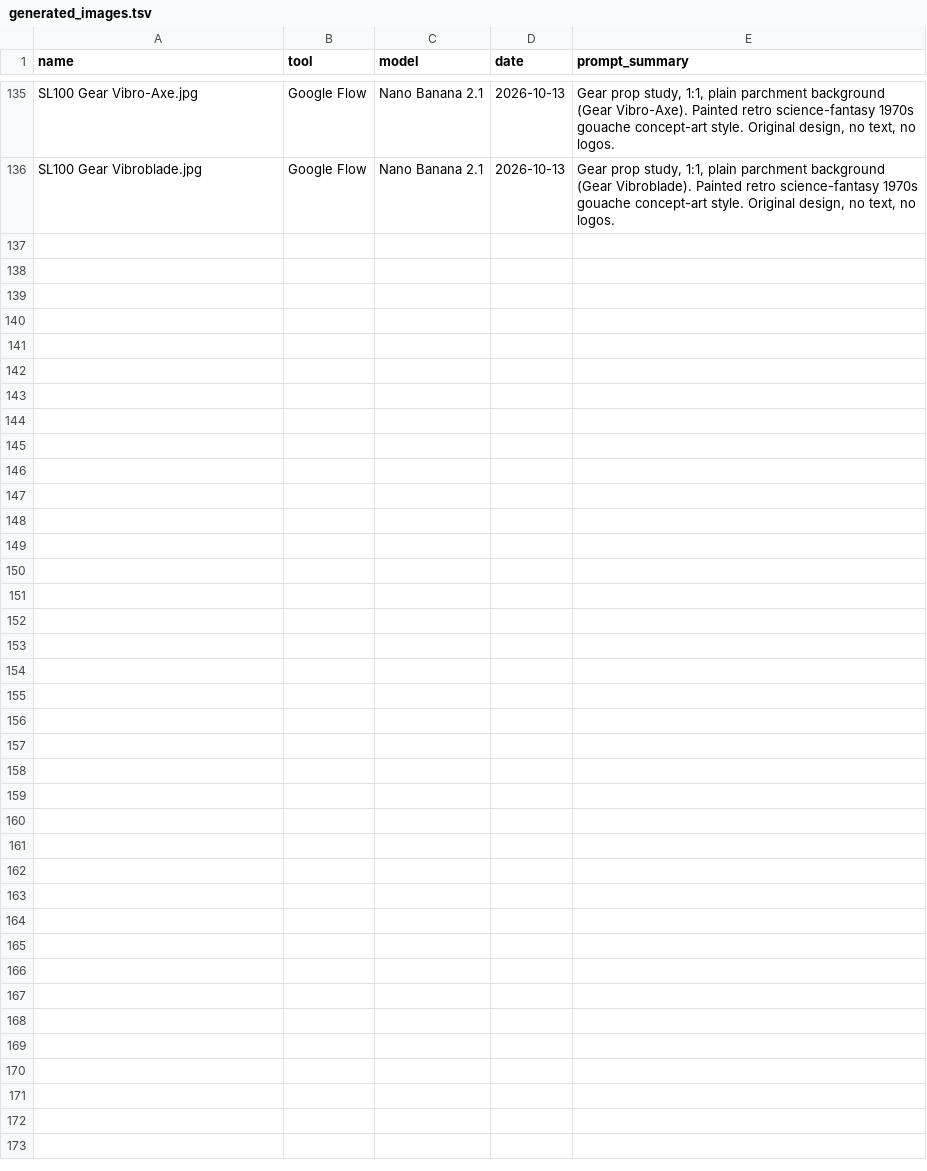
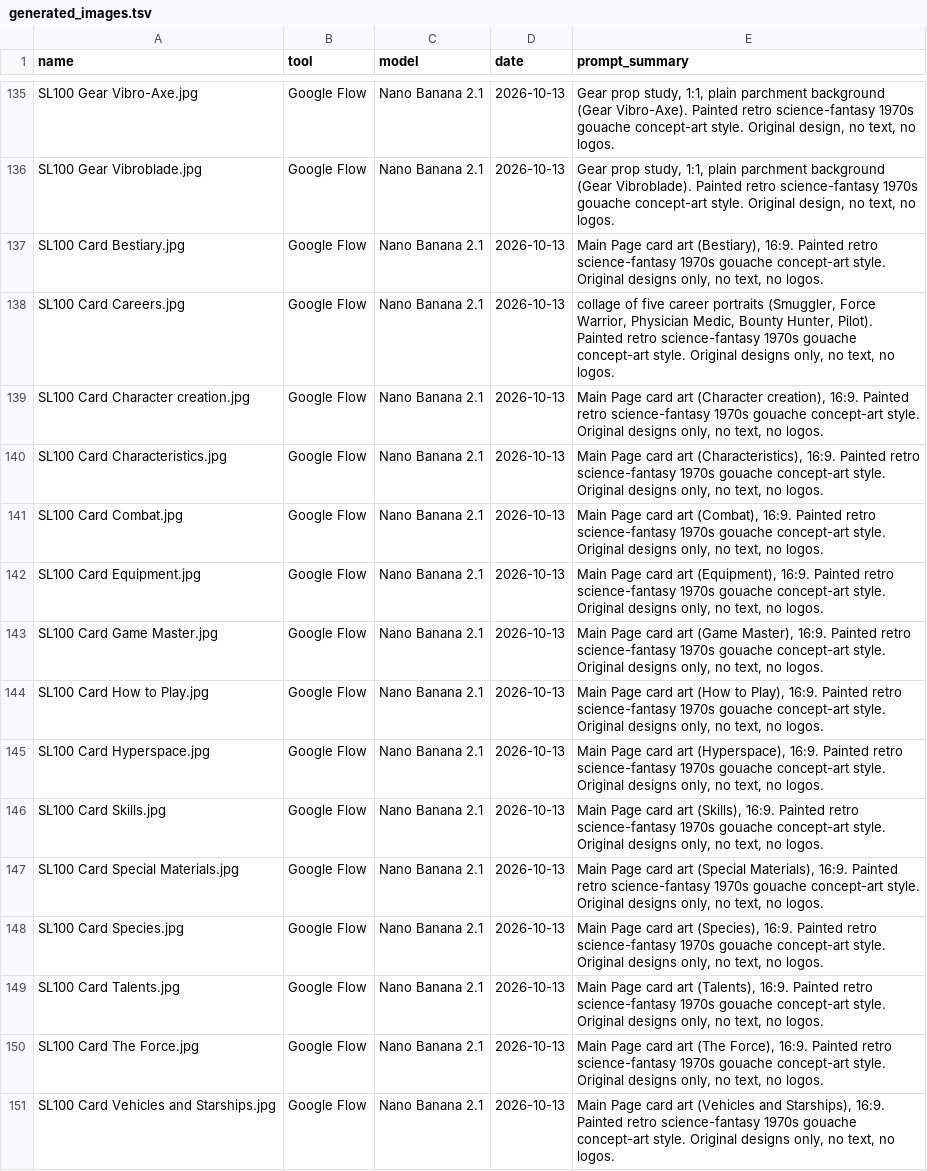
Before and after one commit to AndrisArickson/SL100-Wiki, a TSV file: meta/generated_images.tsv, drawn as a sheet; only a part is shown, gaps mark what is left out; the diff names each change by its address in the sheet, - before the commit and + after, or states it on an @@ line.

Commit message:
Tools, docs and metadata update

```diff
--- a/meta/generated_images.tsv
+++ b/meta/generated_images.tsv
+row 137: SL100 Card Bestiary.jpg | Google Flow | Nano Banana 2.1 | 2026-10-13 | Main Page card art (Bestiary), 16:9. Painted retro science-fantasy 1970s gouache concept-art style. Original designs only, no text, no logos.
+row 138: SL100 Card Careers.jpg | Google Flow | Nano Banana 2.1 | 2026-10-13 | collage of five career portraits (Smuggler, Force Warrior, Physician Medic, Bounty Hunter, Pilot). Painted retro science-fantasy 1970s gouache concept-art style. Original designs only, no text, no logos.
+row 139: SL100 Card Character creation.jpg | Google Flow | Nano Banana 2.1 | 2026-10-13 | Main Page card art (Character creation), 16:9. Painted retro science-fantasy 1970s gouache concept-art style. Original designs only, no text, no logos.
+row 140: SL100 Card Characteristics.jpg | Google Flow | Nano Banana 2.1 | 2026-10-13 | Main Page card art (Characteristics), 16:9. Painted retro science-fantasy 1970s gouache concept-art style. Original designs only, no text, no logos.
+row 141: SL100 Card Combat.jpg | Google Flow | Nano Banana 2.1 | 2026-10-13 | Main Page card art (Combat), 16:9. Painted retro science-fantasy 1970s gouache concept-art style. Original designs only, no text, no logos.
+row 142: SL100 Card Equipment.jpg | Google Flow | Nano Banana 2.1 | 2026-10-13 | Main Page card art (Equipment), 16:9. Painted retro science-fantasy 1970s gouache concept-art style. Original designs only, no text, no logos.
+row 143: SL100 Card Game Master.jpg | Google Flow | Nano Banana 2.1 | 2026-10-13 | Main Page card art (Game Master), 16:9. Painted retro science-fantasy 1970s gouache concept-art style. Original designs only, no text, no logos.
+row 144: SL100 Card How to Play.jpg | Google Flow | Nano Banana 2.1 | 2026-10-13 | Main Page card art (How to Play), 16:9. Painted retro science-fantasy 1970s gouache concept-art style. Original designs only, no text, no logos.
+row 145: SL100 Card Hyperspace.jpg | Google Flow | Nano Banana 2.1 | 2026-10-13 | Main Page card art (Hyperspace), 16:9. Painted retro science-fantasy 1970s gouache concept-art style. Original designs only, no text, no logos.
+row 146: SL100 Card Skills.jpg | Google Flow | Nano Banana 2.1 | 2026-10-13 | Main Page card art (Skills), 16:9. Painted retro science-fantasy 1970s gouache concept-art style. Original designs only, no text, no logos.
+row 147: SL100 Card Special Materials.jpg | Google Flow | Nano Banana 2.1 | 2026-10-13 | Main Page card art (Special Materials), 16:9. Painted retro science-fantasy 1970s gouache concept-art style. Original designs only, no text, no logos.
+row 148: SL100 Card Species.jpg | Google Flow | Nano Banana 2.1 | 2026-10-13 | Main Page card art (Species), 16:9. Painted retro science-fantasy 1970s gouache concept-art style. Original designs only, no text, no logos.
+row 149: SL100 Card Talents.jpg | Google Flow | Nano Banana 2.1 | 2026-10-13 | Main Page card art (Talents), 16:9. Painted retro science-fantasy 1970s gouache concept-art style. Original designs only, no text, no logos.
+row 150: SL100 Card The Force.jpg | Google Flow | Nano Banana 2.1 | 2026-10-13 | Main Page card art (The Force), 16:9. Painted retro science-fantasy 1970s gouache concept-art style. Original designs only, no text, no logos.
+row 151: SL100 Card Vehicles and Starships.jpg | Google Flow | Nano Banana 2.1 | 2026-10-13 | Main Page card art (Vehicles and Starships), 16:9. Painted retro science-fantasy 1970s gouache concept-art style. Original designs only, no text, no logos.
```
Also changed, not shown: 2 other files.
